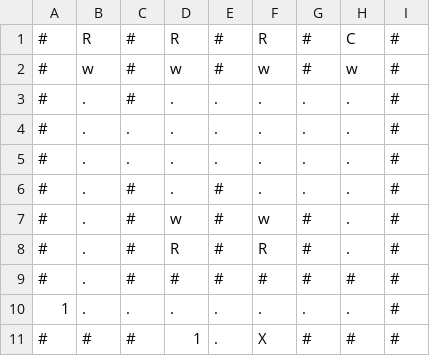
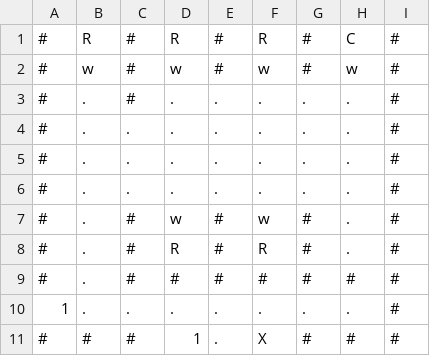
Before and after one commit to davidspies/infestation, a CSV file: levels/world.csv, drawn as a sheet; only a part is shown.

Commit message:
These aren't different enough to be worth two separate levels

```diff
--- a/levels/world.csv
+++ b/levels/world.csv
@@ -5,3 +5,3 @@
 #,.,.,.,.,.,.,.,#
-#,.,#,.,#,.,.,.,#
+#,.,.,.,.,.,.,.,#
 #,.,#,w,#,w,#,.,#
```
Also changed, not shown: 4 other files.
